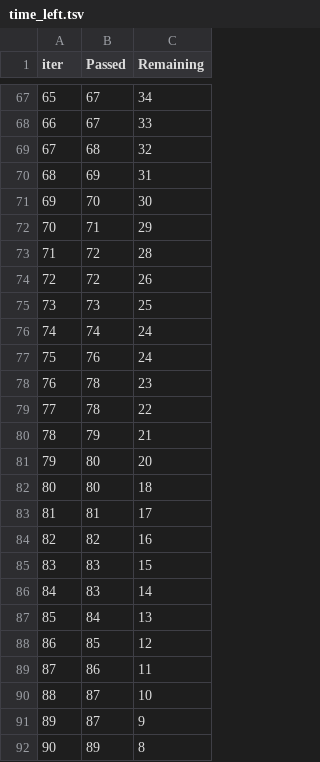
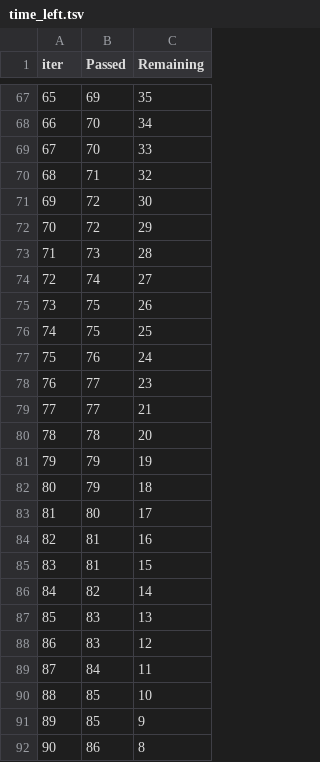
Before and after one commit to SAMANTA1401/EndtoEnd_MLOps, a TSV file: catboost_info/time_left.tsv, drawn as a sheet; only a part is shown, gaps mark what is left out; the diff covers the shown part only.

```diff
--- a/catboost_info/time_left.tsv
+++ b/catboost_info/time_left.tsv
@@ -67,26 +67,26 @@ iter	Passed	Remaining
-65	67	34
-66	67	33
-67	68	32
-68	69	31
-69	70	30
-70	71	29
-71	72	28
-72	72	26
-73	73	25
-74	74	24
+65	69	35
+66	70	34
+67	70	33
+68	71	32
+69	72	30
+70	72	29
+71	73	28
+72	74	27
+73	75	26
+74	75	25
 75	76	24
-76	78	23
-77	78	22
-78	79	21
-79	80	20
-80	80	18
-81	81	17
-82	82	16
-83	83	15
-84	83	14
-85	84	13
-86	85	12
-87	86	11
-88	87	10
-89	87	9
-90	89	8
+76	77	23
+77	77	21
+78	78	20
+79	79	19
+80	79	18
+81	80	17
+82	81	16
+83	81	15
+84	82	14
+85	83	13
+86	83	12
+87	84	11
+88	85	10
+89	85	9
+90	86	8
```
Also changed, not shown: 139 edited cells elsewhere in this file, 4 other files.
